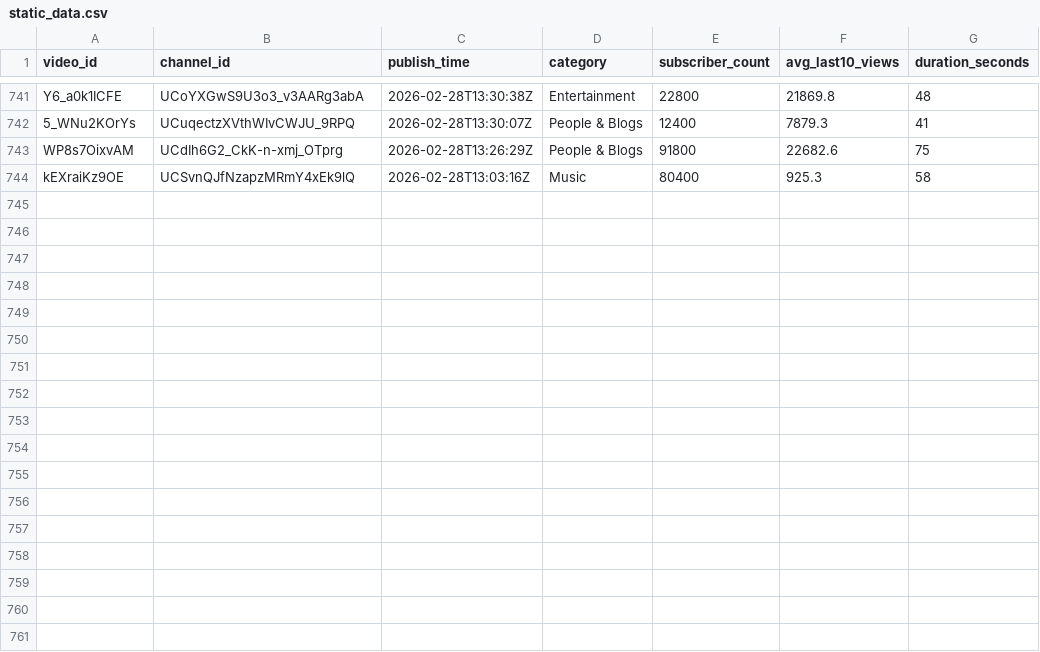
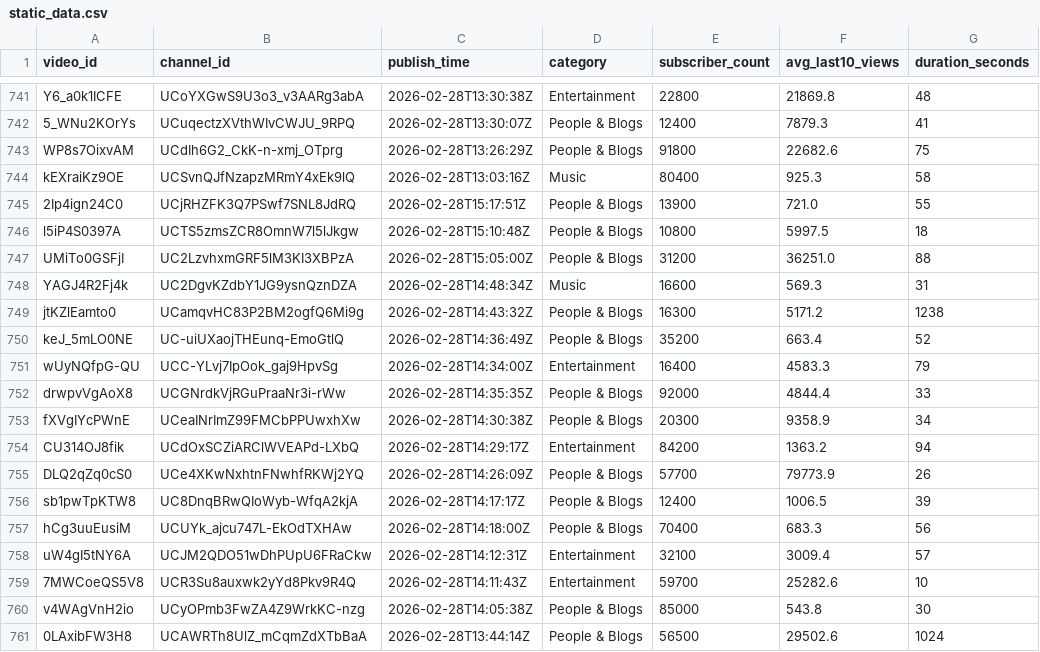
Before and after one commit to jaskiratkalra26/Youtube-Data-Extraction-Pipeline, a CSV file: static_data.csv, drawn as a sheet; only a part is shown, gaps mark what is left out; the diff names each change by its address in the sheet, - before the commit and + after, or states it on an @@ line.

```diff
--- a/static_data.csv
+++ b/static_data.csv
+row 745: 2Ip4ign24C0 | UCjRHZFK3Q7PSwf7SNL8JdRQ | 2026-02-28T15:17:51Z | People & Blogs | 13900 | 721.0 | 55
+row 746: l5iP4S0397A | UCTS5zmsZCR8OmnW7l5lJkgw | 2026-02-28T15:10:48Z | People & Blogs | 10800 | 5997.5 | 18
+row 747: UMiTo0GSFjI | UC2LzvhxmGRF5lM3KI3XBPzA | 2026-02-28T15:05:00Z | People & Blogs | 31200 | 36251.0 | 88
+row 748: YAGJ4R2Fj4k | UC2DgvKZdbY1JG9ysnQznDZA | 2026-02-28T14:48:34Z | Music | 16600 | 569.3 | 31
+row 749: jtKZlEamto0 | UCamqvHC83P2BM2ogfQ6Mi9g | 2026-02-28T14:43:32Z | People & Blogs | 16300 | 5171.2 | 1238
+row 750: keJ_5mLO0NE | UC-uiUXaojTHEunq-EmoGtlQ | 2026-02-28T14:36:49Z | People & Blogs | 35200 | 663.4 | 52
+row 751: wUyNQfpG-QU | UCC-YLvj7IpOok_gaj9HpvSg | 2026-02-28T14:34:00Z | Entertainment | 16400 | 4583.3 | 79
+row 752: drwpvVgAoX8 | UCGNrdkVjRGuPraaNr3i-rWw | 2026-02-28T14:35:35Z | People & Blogs | 92000 | 4844.4 | 33
+row 753: fXVgIYcPWnE | UCeaINrImZ99FMCbPPUwxhXw | 2026-02-28T14:30:38Z | People & Blogs | 20300 | 9358.9 | 34
+row 754: CU314OJ8fik | UCdOxSCZiARClWVEAPd-LXbQ | 2026-02-28T14:29:17Z | Entertainment | 84200 | 1363.2 | 94
+row 755: DLQ2qZq0cS0 | UCe4XKwNxhtnFNwhfRKWj2YQ | 2026-02-28T14:26:09Z | People & Blogs | 57700 | 79773.9 | 26
+row 756: sb1pwTpKTW8 | UC8DnqBRwQIoWyb-WfqA2kjA | 2026-02-28T14:17:17Z | People & Blogs | 12400 | 1006.5 | 39
+row 757: hCg3uuEusiM | UCUYk_ajcu747L-EkOdTXHAw | 2026-02-28T14:18:00Z | People & Blogs | 70400 | 683.3 | 56
+row 758: uW4gI5tNY6A | UCJM2QDO51wDhPUpU6FRaCkw | 2026-02-28T14:12:31Z | Entertainment | 32100 | 3009.4 | 57
+row 759: 7MWCoeQS5V8 | UCR3Su8auxwk2yYd8Pkv9R4Q | 2026-02-28T14:11:43Z | Entertainment | 59700 | 25282.6 | 10
+row 760: v4WAgVnH2io | UCyOPmb3FwZA4Z9WrkKC-nzg | 2026-02-28T14:05:38Z | People & Blogs | 85000 | 543.8 | 30
+row 761: 0LAxibFW3H8 | UCAWRTh8UlZ_mCqmZdXTbBaA | 2026-02-28T13:44:14Z | People & Blogs | 56500 | 29502.6 | 1024
```
Also changed, not shown: hour1_data.csv, pending_videos.csv.
